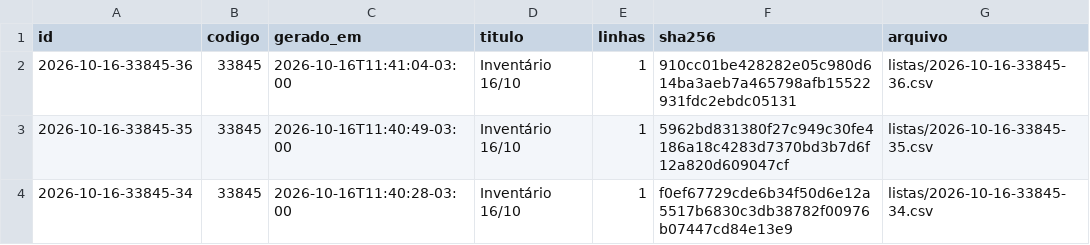
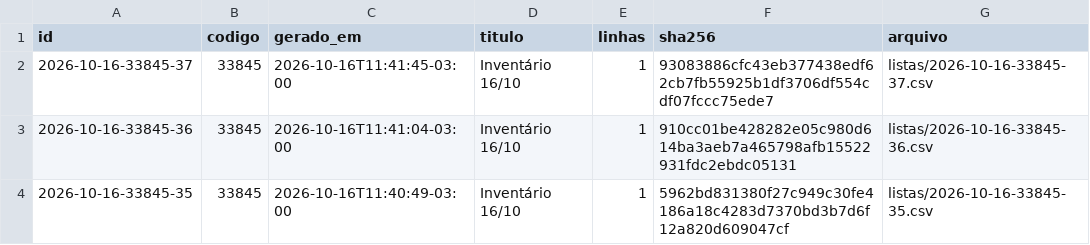
Before and after one commit to jofilho71/asidobem-listas, a CSV file: indice.csv, drawn as a sheet; only a part is shown; the shorter side is filled out with more unchanged rows.

```diff
--- a/indice.csv
+++ b/indice.csv
@@ -1,2 +1,3 @@
 id;codigo;gerado_em;titulo;linhas;sha256;arquivo
+2026-10-16-33845-37;33845;2026-10-16T11:41:45-03:00;Inventário 16/10;1;93083886cfc43eb377438edf62cb7fb55925b1df3706df554cdf07fccc75ede7;listas/2026-10-16-33845-37.csv
 2026-10-16-33845-36;33845;2026-10-16T11:41:04-03:00;Inventário 16/10;1;910cc01be428282e05c980d614ba3aeb7a465798afb15522931fdc2ebdc05131;listas/2026-10-16-33845-36.csv
```
